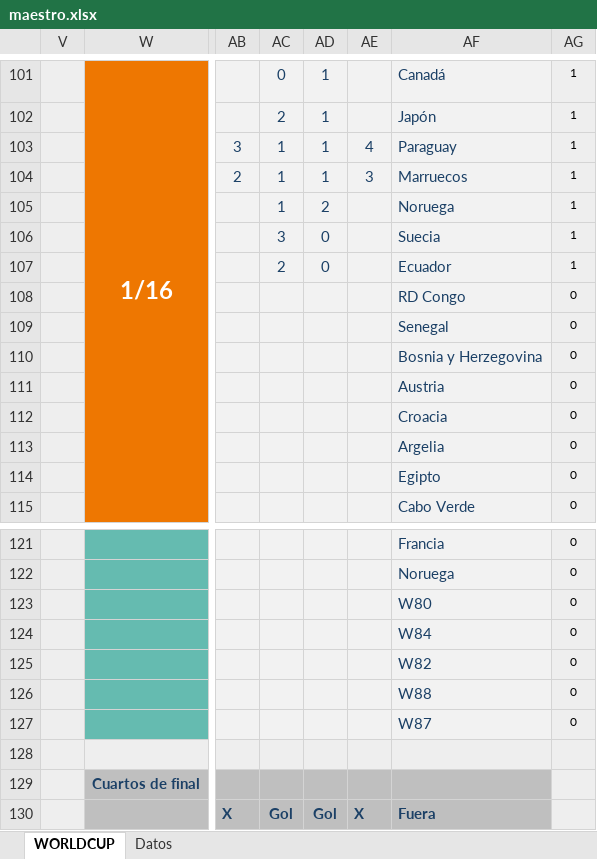
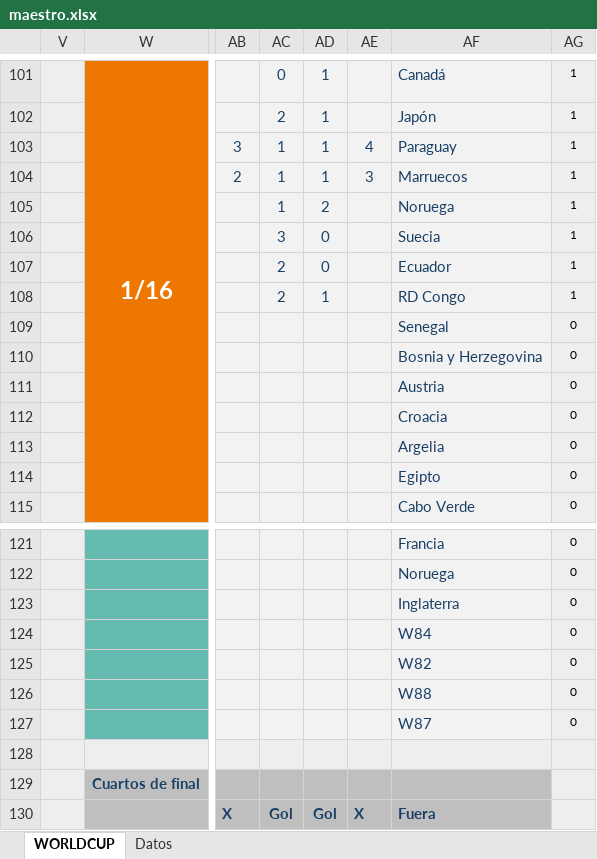
Before and after one commit to agay7/porra_mundial, an Excel workbook: data/maestro.xlsx, sheet WORLDCUP, drawn as a sheet; only a part is shown, gaps mark what is left out; values as stored, in another font and other column widths than the file's, no borders; conditional formats not drawn; the diff names each change by its address in the sheet, - before the commit and + after, or states it on an @@ line.

```diff
--- a/data/maestro.xlsx (sheet WORLDCUP)
+++ b/data/maestro.xlsx (sheet WORLDCUP)
-AC108: (empty)
+AC108: 2
-AD108: (empty)
+AD108: 1
-AG108: 0
+AG108: 1
-AF123: W80
+AF123: Inglaterra
```
Also changed, not shown: sheet Datos, hidden cells, clasificacion.xlsx, 2 other files.
